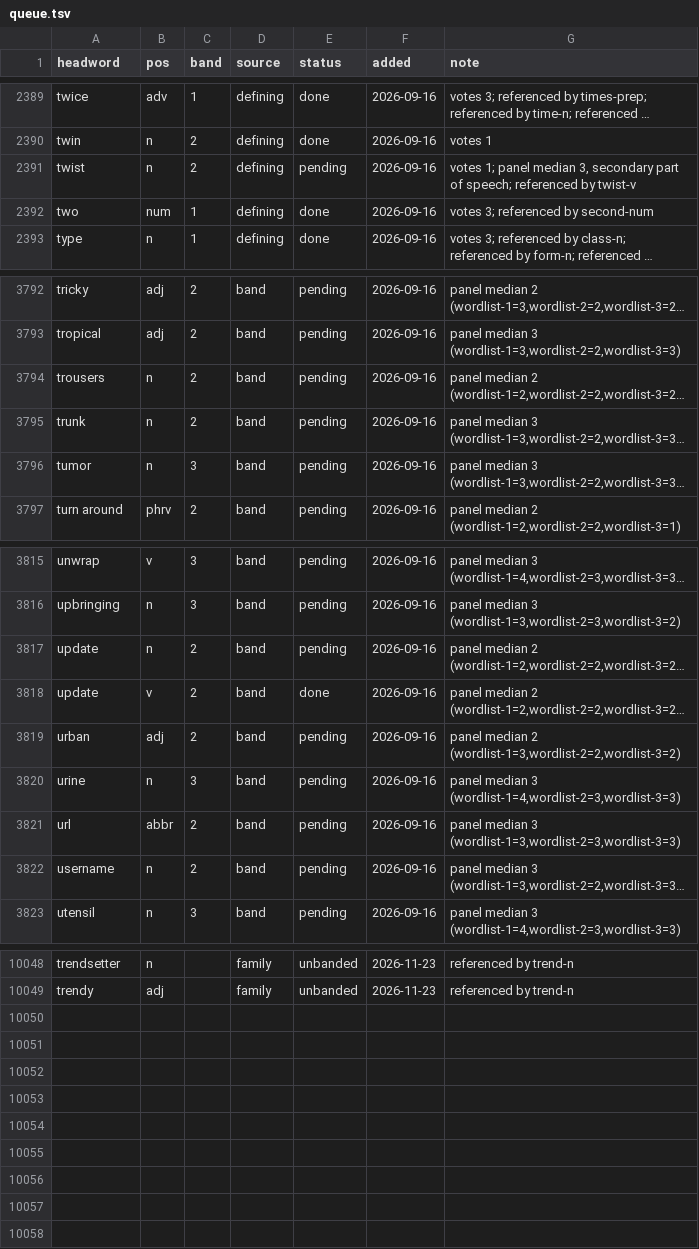
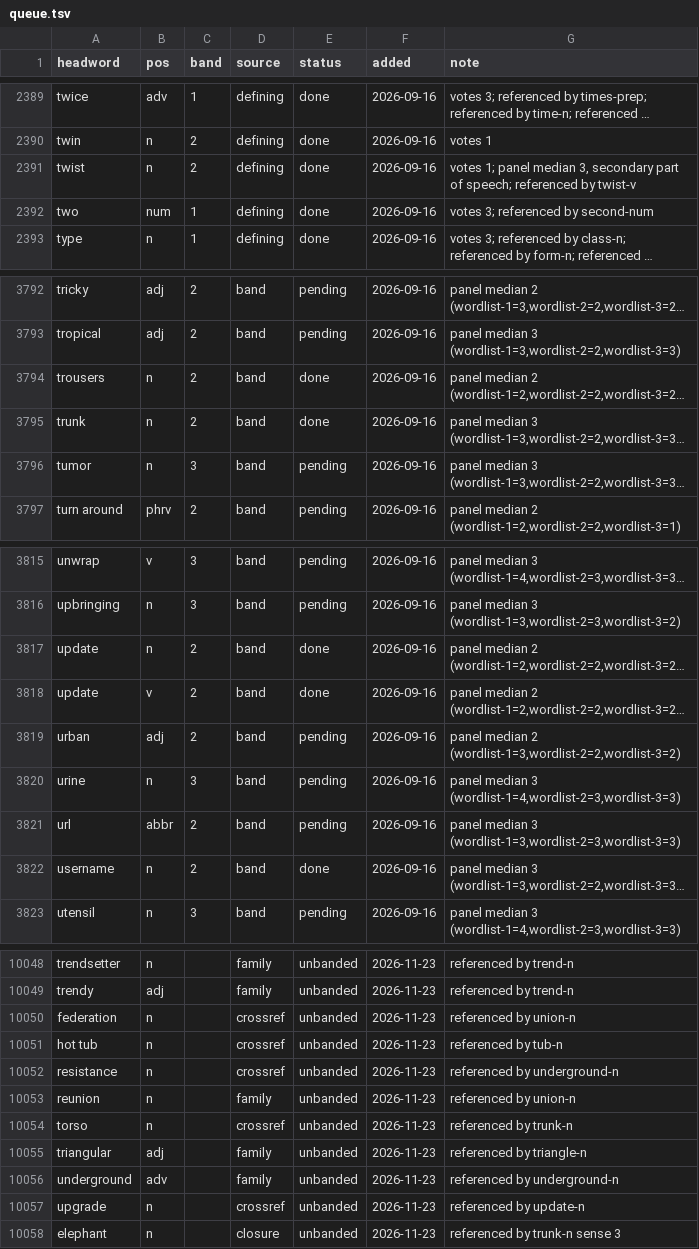
Before and after one commit to tkgally/eex-dict, a TSV file: headwords/queue.tsv, drawn as a sheet; only a part is shown, gaps mark what is left out; long unchanged cells end in …; the diff covers the shown part only; the diff names each change by its address in the sheet, - before the commit and + after, or states it on an @@ line.

```diff
--- a/headwords/queue.tsv
+++ b/headwords/queue.tsv
-E2391 (status): pending
+E2391 (status): done
-E3794:E3795 (status): pending
+E3794:E3795 (status): done
-E3817 (status): pending
+E3817 (status): done
-E3822 (status): pending
+E3822 (status): done
+row 10050: federation | n |  | crossref | unbanded | 2026-11-23 | referenced by union-n
+row 10051: hot tub | n |  | crossref | unbanded | 2026-11-23 | referenced by tub-n
+row 10052: resistance | n |  | crossref | unbanded | 2026-11-23 | referenced by underground-n
+row 10053: reunion | n |  | family | unbanded | 2026-11-23 | referenced by union-n
+row 10054: torso | n |  | crossref | unbanded | 2026-11-23 | referenced by trunk-n
+row 10055: triangular | adj |  | family | unbanded | 2026-11-23 | referenced by triangle-n
+row 10056: underground | adv |  | family | unbanded | 2026-11-23 | referenced by underground-n
+row 10057: upgrade | n |  | crossref | unbanded | 2026-11-23 | referenced by update-n
+row 10058: elephant | n |  | closure | unbanded | 2026-11-23 | referenced by trunk-n sense 3
```
Also changed, not shown: 16 edited cells elsewhere in this file, 48 other files.
